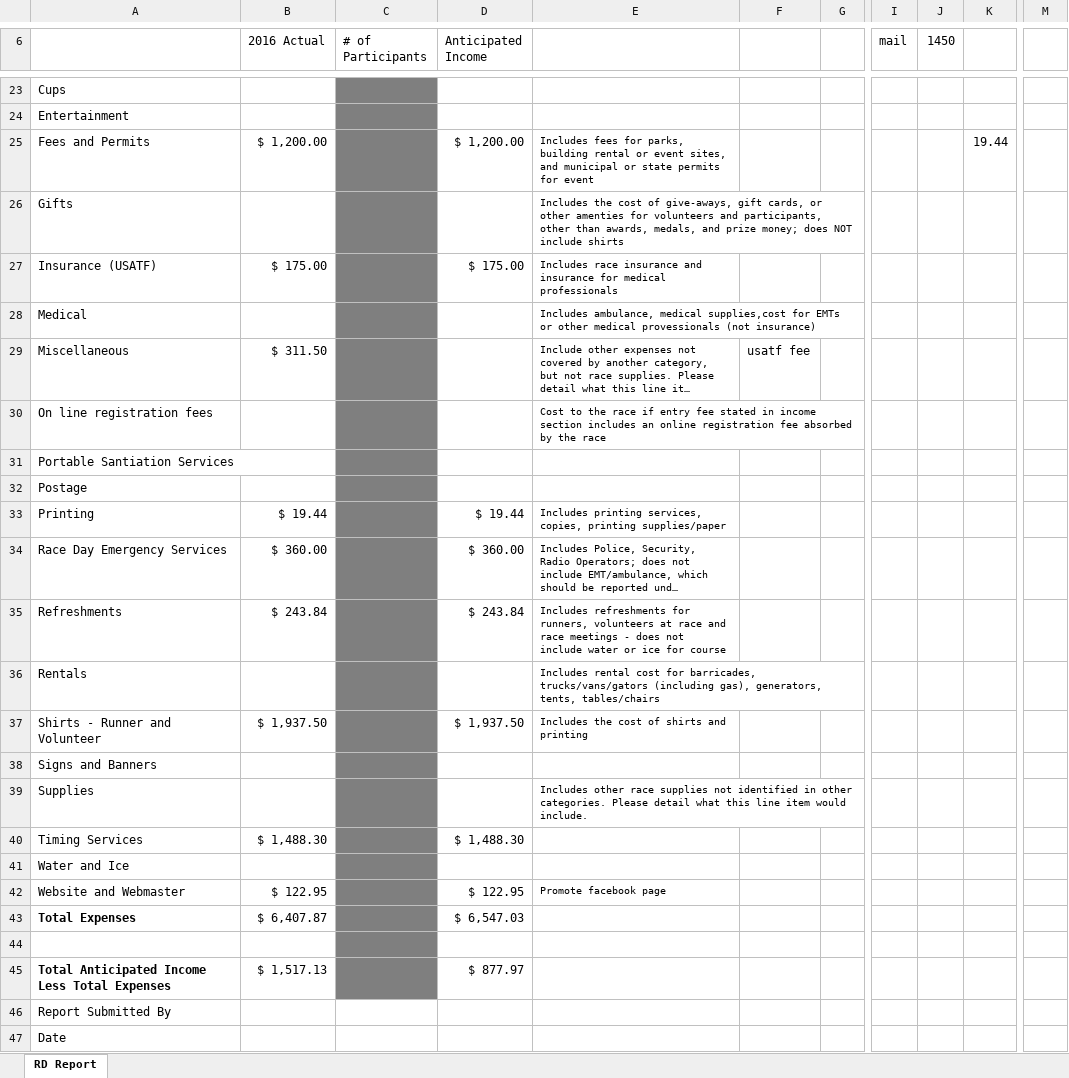
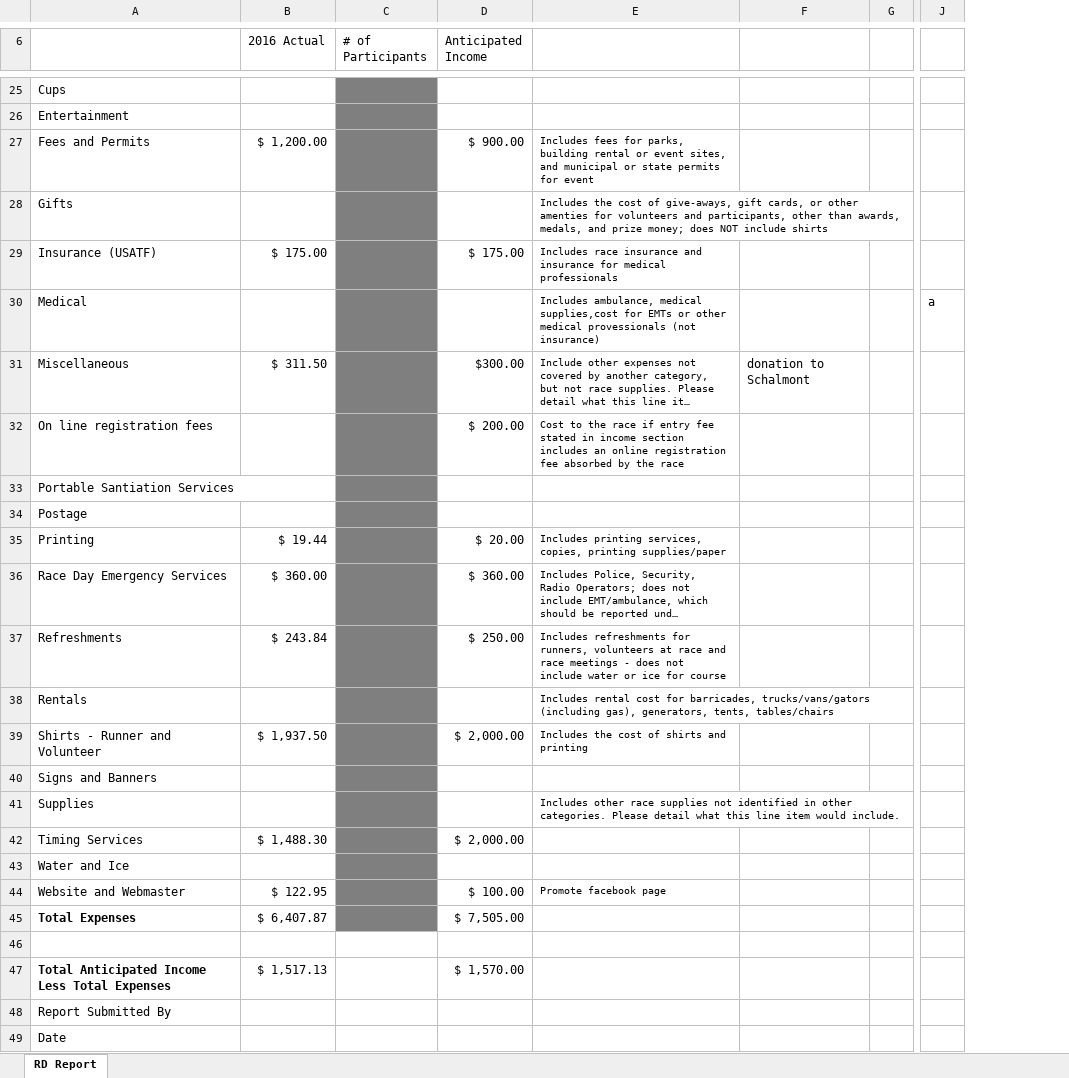
Before and after one commit to bnorthan/rotg-us, an Excel workbook: ROG Budget 2017.xlsx, sheet RD Report, drawn as a sheet; only a part is shown, gaps mark what is left out; long unchanged cells end in …; values as stored, in another font and other column widths than the file's, no borders; removed rows and columns are numbered as before the commit, all else as after; the diff covers the shown part only; the diff names each change by its address in the sheet, - before the commit and + after, or states it on an @@ line.

```diff
--- a/ROG Budget 2017.xlsx (sheet RD Report)
+++ b/ROG Budget 2017.xlsx (sheet RD Report)
-column F, row 29: usatf fee
+column F, row 31: donation to Schalmont
-column I (mail), empty
-column J (1450), empty
-column K, row 25: 19.44
-column M, empty
+column J, row 30: a
-D27 (Anticipated Income): $ 1,200.00
+D27 (Anticipated Income): $ 900.00
-D31 (Anticipated Income): (empty)
+D31 (Anticipated Income): $300.00
-D32 (Anticipated Income): (empty)
+D32 (Anticipated Income): $ 200.00
-D35 (Anticipated Income): $ 19.44
+D35 (Anticipated Income): $ 20.00
-D37 (Anticipated Income): $ 243.84
+D37 (Anticipated Income): $ 250.00
-D39 (Anticipated Income): $ 1,937.50
+D39 (Anticipated Income): $ 2,000.00
-D42 (Anticipated Income): $ 1,488.30
+D42 (Anticipated Income): $ 2,000.00
-D44 (Anticipated Income): $ 122.95
+D44 (Anticipated Income): $ 100.00
-D45 (Anticipated Income): $ 6,547.03
+D45 (Anticipated Income): $ 7,505.00
-C46:C47 fill: #7F7F7F
+C46:C47 fill: none
-D47 (Anticipated Income): $ 877.97
+D47 (Anticipated Income): $ 1,570.00
```
Also changed, not shown: 6 added rows, 4 removed rows, 3 edited cells and cell formats elsewhere in this sheet, formulas that keep their value, 5 other files.
